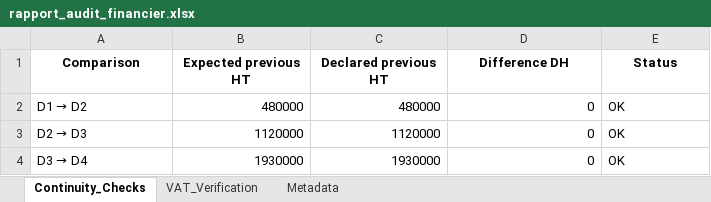
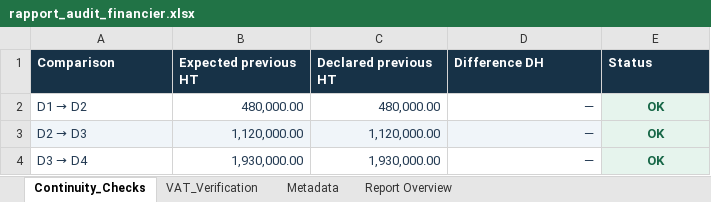
Before and after one commit to Aiz-commits/infrastructure-analytics-demo, an Excel workbook: outputs/rapport_audit_financier.xlsx, sheet Continuity_Checks, drawn as a sheet; values as stored, in another font and other column widths than the file's, no borders; table styles not drawn; the diff names each change by its address in the sheet, - before the commit and + after, or states it on an @@ line.

Commit message:
Improve the design and structure of downloadable Excel reports (#3)

```diff
--- a/outputs/rapport_audit_financier.xlsx (sheet Continuity_Checks)
+++ b/outputs/rapport_audit_financier.xlsx (sheet Continuity_Checks)
+sheet tab: Report Overview
@@ A1:E1 fill: none → #173247, text colour: black → #FFFFFF, alignment: center → left @@
-A2:D4 text colour: black
+A2:D4 text colour: #243B53
-B2 (Expected previous HT): 480000
+B2 (Expected previous HT): 480,000.00
-C2 (Declared previous HT): 480000
+C2 (Declared previous HT): 480,000.00
-D2:D4 (Difference DH): 0
+D2:D4 (Difference DH): —
@@ E2:E4 fill: none → #E6F4ED, bold: off → on, text colour: black → #176747, alignment: left → center @@
-A3:D3 fill: none
+A3:D3 fill: #F0F5F9
-B3 (Expected previous HT): 1120000
+B3 (Expected previous HT): 1,120,000.00
-C3 (Declared previous HT): 1120000
+C3 (Declared previous HT): 1,120,000.00
-B4 (Expected previous HT): 1930000
+B4 (Expected previous HT): 1,930,000.00
-C4 (Declared previous HT): 1930000
+C4 (Declared previous HT): 1,930,000.00
```
Also changed, not shown: sheet VAT_Verification, sheet Metadata, charts or pictures, outputs/audit_technique_valide.xlsx, outputs/financial_analysis.xlsx, 8 other files.
